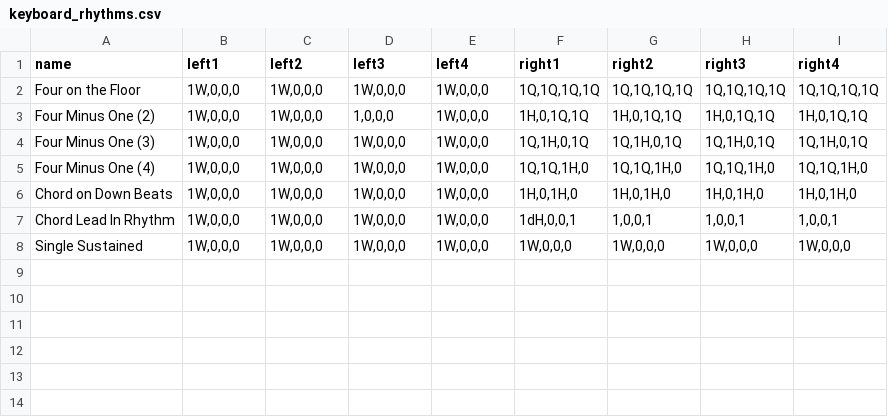
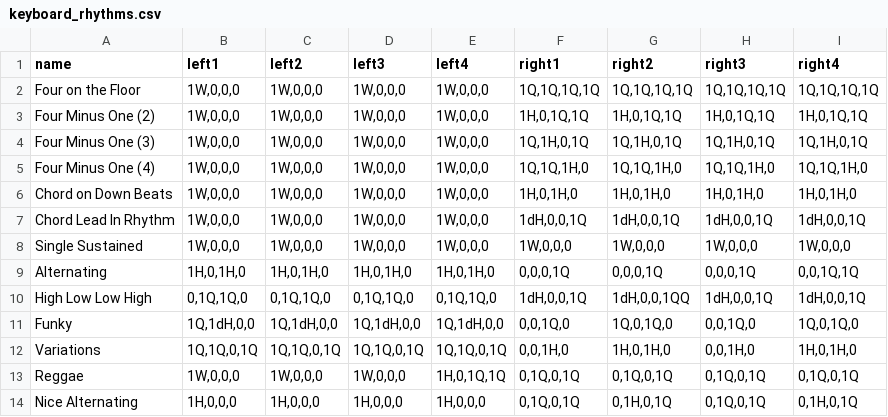
Before and after one commit to Emaj7th/chord_progression_generator, a CSV file: data/keyboard_rhythms.csv, drawn as a sheet.

Commit message:
added Progession Looper - currently works
now using tone.js to play the chord progressions using piano samples and an option to select the keyboard rhythm, which is powered by a notation system found in data\keyboard_rhythms.csv

```diff
--- a/data/keyboard_rhythms.csv
+++ b/data/keyboard_rhythms.csv
@@ -2,3 +2,3 @@ name,left1,left2,left3,left4,right1,right2,right3,right4
 "Four on the Floor","1W,0,0,0","1W,0,0,0","1W,0,0,0","1W,0,0,0","1Q,1Q,1Q,1Q","1Q,1Q,1Q,1Q","1Q,1Q,1Q,1Q","1Q,1Q,1Q,1Q"
-"Four Minus One (2)","1W,0,0,0","1W,0,0,0","1,0,0,0","1W,0,0,0","1H,0,1Q,1Q","1H,0,1Q,1Q","1H,0,1Q,1Q","1H,0,1Q,1Q"
+"Four Minus One (2)","1W,0,0,0","1W,0,0,0","1W,0,0,0","1W,0,0,0","1H,0,1Q,1Q","1H,0,1Q,1Q","1H,0,1Q,1Q","1H,0,1Q,1Q"
 "Four Minus One (3)","1W,0,0,0","1W,0,0,0","1W,0,0,0","1W,0,0,0","1Q,1H,0,1Q","1Q,1H,0,1Q","1Q,1H,0,1Q","1Q,1H,0,1Q"
@@ -6,3 +6,9 @@ name,left1,left2,left3,left4,right1,right2,right3,right4
 "Chord on Down Beats","1W,0,0,0","1W,0,0,0","1W,0,0,0","1W,0,0,0","1H,0,1H,0","1H,0,1H,0","1H,0,1H,0","1H,0,1H,0"
-"Chord Lead In Rhythm","1W,0,0,0","1W,0,0,0","1W,0,0,0","1W,0,0,0","1dH,0,0,1","1,0,0,1","1,0,0,1","1,0,0,1"
+"Chord Lead In Rhythm","1W,0,0,0","1W,0,0,0","1W,0,0,0","1W,0,0,0","1dH,0,0,1Q","1dH,0,0,1Q","1dH,0,0,1Q","1dH,0,0,1Q"
 "Single Sustained","1W,0,0,0","1W,0,0,0","1W,0,0,0","1W,0,0,0","1W,0,0,0","1W,0,0,0","1W,0,0,0","1W,0,0,0"
+"Alternating","1H,0,1H,0","1H,0,1H,0","1H,0,1H,0","1H,0,1H,0","0,0,0,1Q","0,0,0,1Q","0,0,0,1Q","0,0,1Q,1Q"
+"High Low Low High","0,1Q,1Q,0","0,1Q,1Q,0","0,1Q,1Q,0","0,1Q,1Q,0","1dH,0,0,1Q","1dH,0,0,1QQ","1dH,0,0,1Q","1dH,0,0,1Q"
+"Funky","1Q,1dH,0,0","1Q,1dH,0,0","1Q,1dH,0,0","1Q,1dH,0,0","0,0,1Q,0","1Q,0,1Q,0","0,0,1Q,0","1Q,0,1Q,0"
+"Variations","1Q,1Q,0,1Q","1Q,1Q,0,1Q","1Q,1Q,0,1Q","1Q,1Q,0,1Q","0,0,1H,0","1H,0,1H,0","0,0,1H,0","1H,0,1H,0"
+"Reggae","1W,0,0,0","1W,0,0,0","1W,0,0,0","1H,0,1Q,1Q","0,1Q,0,1Q","0,1Q,0,1Q","0,1Q,0,1Q","0,1Q,0,1Q"
+"Nice Alternating","1H,0,0,0","1H,0,0,0","1H,0,0,0","1H,0,0,0","0,1Q,0,1Q","0,1H,0,1Q","0,1Q,0,1Q","0,1H,0,1Q"
```
Also changed, not shown: 3 other files.
